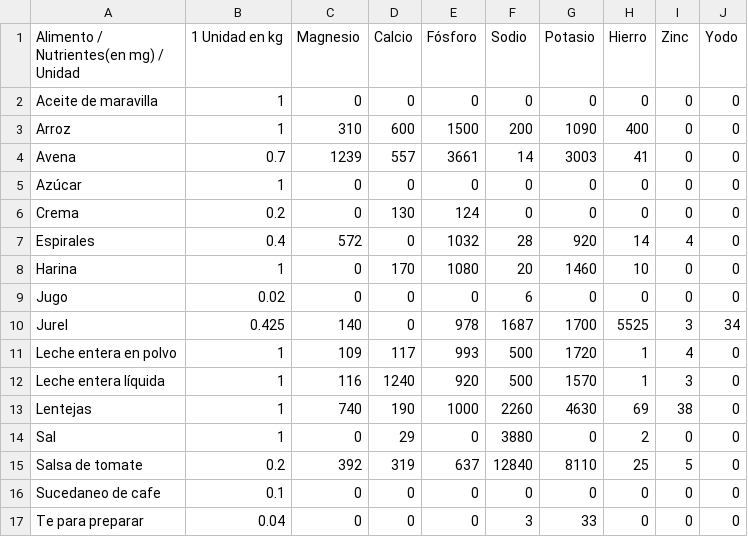
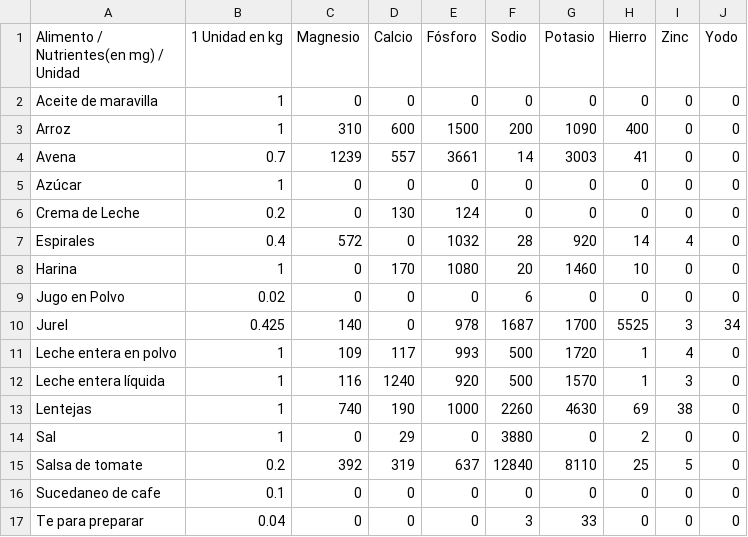
Before and after one commit to TomasFouyet/Optimizacion-2022-2-G69, a CSV file: BDD/NutrienteAlimento.csv, drawn as a sheet.

```diff
--- a/BDD/NutrienteAlimento.csv
+++ b/BDD/NutrienteAlimento.csv
@@ -5,6 +5,6 @@ Avena,0.7,1239,557,3661,14,3003,41,0,0
 Azúcar,1,0,0,0,0,0,0,0,0
-Crema,0.2,0,130,124,0,0,0,0,0
+Crema de Leche,0.2,0,130,124,0,0,0,0,0
 Espirales,0.4,572,0,1032,28,920,14,4,0
 Harina,1,0,170,1080,20,1460,10,0,0
-Jugo,0.02,0,0,0,6,0,0,0,0
+Jugo en Polvo,0.02,0,0,0,6,0,0,0,0
 Jurel,0.425,140,0,978,1687,1700,5525,3,34
```
Also changed, not shown: BDD/PrecioAlimento.csv, 2 other files.
